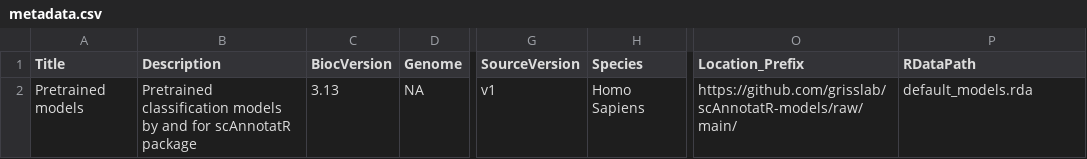
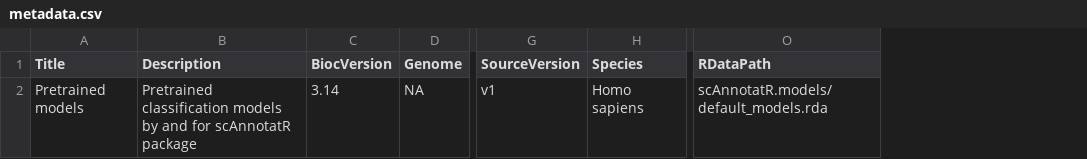
Before and after one commit to bioc/scAnnotatR.models, a CSV file: inst/extdata/metadata.csv, drawn as a sheet; only a part is shown, gaps mark what is left out; removed rows and columns are numbered as before the commit, all else as after; the diff names each change by its address in the sheet, - before the commit and + after, or states it on an @@ line.

Commit message:
update description file and metadata file based on bioc reviews

```diff
--- a/inst/extdata/metadata.csv
+++ b/inst/extdata/metadata.csv
-column O (Location_Prefix), row 2: https://github.com/grisslab/scAnnotatR-models/raw/main/
-C2 (BiocVersion): 3.13
+C2 (BiocVersion): 3.14
-H2 (Species): Homo Sapiens
+H2 (Species): Homo sapiens
-O2 (RDataPath): default_models.rda
+O2 (RDataPath): scAnnotatR.models/default_models.rda
```
Also changed, not shown: 2 other files.
